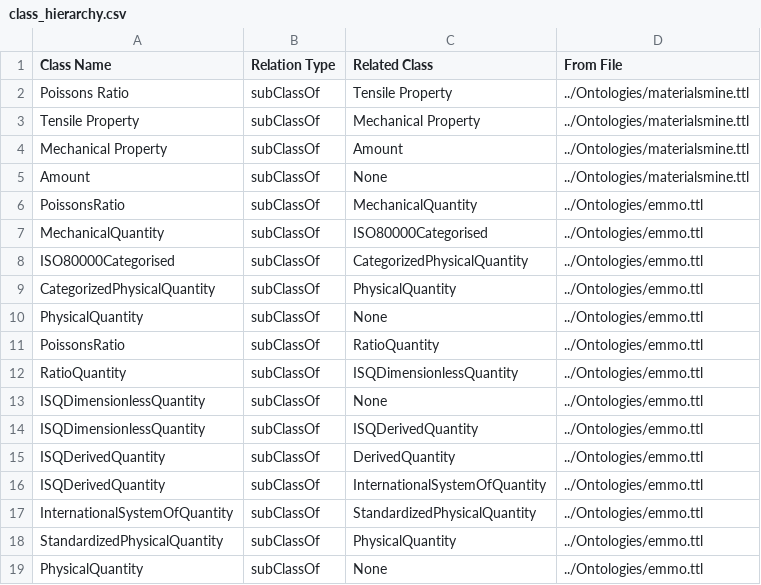
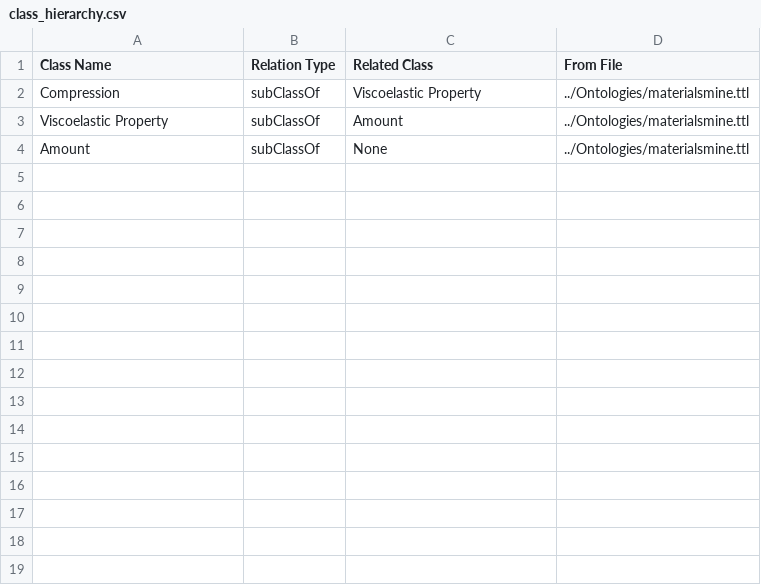
Before and after one commit to teman67/Ontology_Workflow, a CSV file: jupyter_notebooks/class_hierarchy.csv, drawn as a sheet.

```diff
--- a/jupyter_notebooks/class_hierarchy.csv
+++ b/jupyter_notebooks/class_hierarchy.csv
@@ -1,19 +1,4 @@
 Class Name,Relation Type,Related Class,From File
-Poissons Ratio,subClassOf,Tensile Property,../Ontologies/materialsmine.ttl
-Tensile Property,subClassOf,Mechanical Property,../Ontologies/materialsmine.ttl
-Mechanical Property,subClassOf,Amount,../Ontologies/materialsmine.ttl
+Compression,subClassOf,Viscoelastic Property,../Ontologies/materialsmine.ttl
+Viscoelastic Property,subClassOf,Amount,../Ontologies/materialsmine.ttl
 Amount,subClassOf,None,../Ontologies/materialsmine.ttl
-PoissonsRatio,subClassOf,MechanicalQuantity,../Ontologies/emmo.ttl
-MechanicalQuantity,subClassOf,ISO80000Categorised,../Ontologies/emmo.ttl
-ISO80000Categorised,subClassOf,CategorizedPhysicalQuantity,../Ontologies/emmo.ttl
-CategorizedPhysicalQuantity,subClassOf,PhysicalQuantity,../Ontologies/emmo.ttl
-PhysicalQuantity,subClassOf,None,../Ontologies/emmo.ttl
-PoissonsRatio,subClassOf,RatioQuantity,../Ontologies/emmo.ttl
-RatioQuantity,subClassOf,ISQDimensionlessQuantity,../Ontologies/emmo.ttl
-ISQDimensionlessQuantity,subClassOf,None,../Ontologies/emmo.ttl
-ISQDimensionlessQuantity,subClassOf,ISQDerivedQuantity,../Ontologies/emmo.ttl
-ISQDerivedQuantity,subClassOf,DerivedQuantity,../Ontologies/emmo.ttl
-ISQDerivedQuantity,subClassOf,InternationalSystemOfQuantity,../Ontologies/emmo.ttl
-InternationalSystemOfQuantity,subClassOf,StandardizedPhysicalQuantity,../Ontologies/emmo.ttl
-StandardizedPhysicalQuantity,subClassOf,PhysicalQuantity,../Ontologies/emmo.ttl
-PhysicalQuantity,subClassOf,None,../Ontologies/emmo.ttl
```
Also changed, not shown: jupyter_notebooks/ontology_relations.csv, 7 other files.
